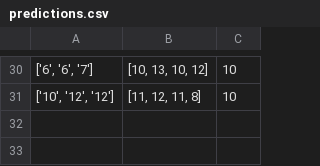
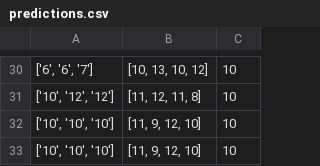
Before and after one commit to asija123/Dice_pridiction_model, a CSV file: data/predictions.csv, drawn as a sheet; only a part is shown, gaps mark what is left out; the diff names each change by its address in the sheet, - before the commit and + after, or states it on an @@ line.

```diff
--- a/data/predictions.csv
+++ b/data/predictions.csv
+row 32: ['10', '10', '10'] | [11, 9, 12, 10] | 10
+row 33: ['10', '10', '10'] | [11, 9, 12, 10] | 10
```
Also changed, not shown: 2 other files.
